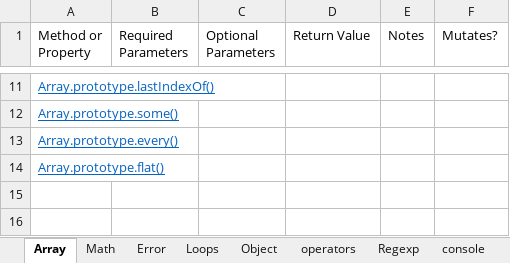
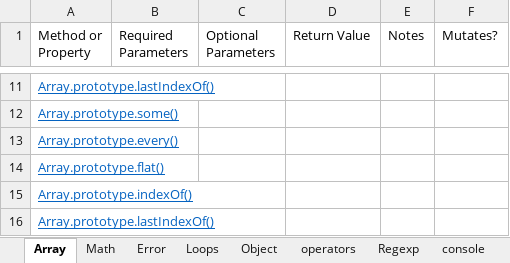
Before and after one commit to csommerl/js_101, an Excel workbook: cheatsheets.xlsx, sheet Array, drawn as a sheet; only a part is shown, gaps mark what is left out; values as stored, in another font and other column widths than the file's, no borders; table styles not drawn; the diff names each change by its address in the sheet, - before the commit and + after, or states it on an @@ line.

```diff
--- a/cheatsheets.xlsx (sheet Array)
+++ b/cheatsheets.xlsx (sheet Array)
+row 15: Array.prototype.indexOf()
+row 16: Array.prototype.lastIndexOf()
```
Also changed, not shown: time_log.xlsx, 4 other files.
